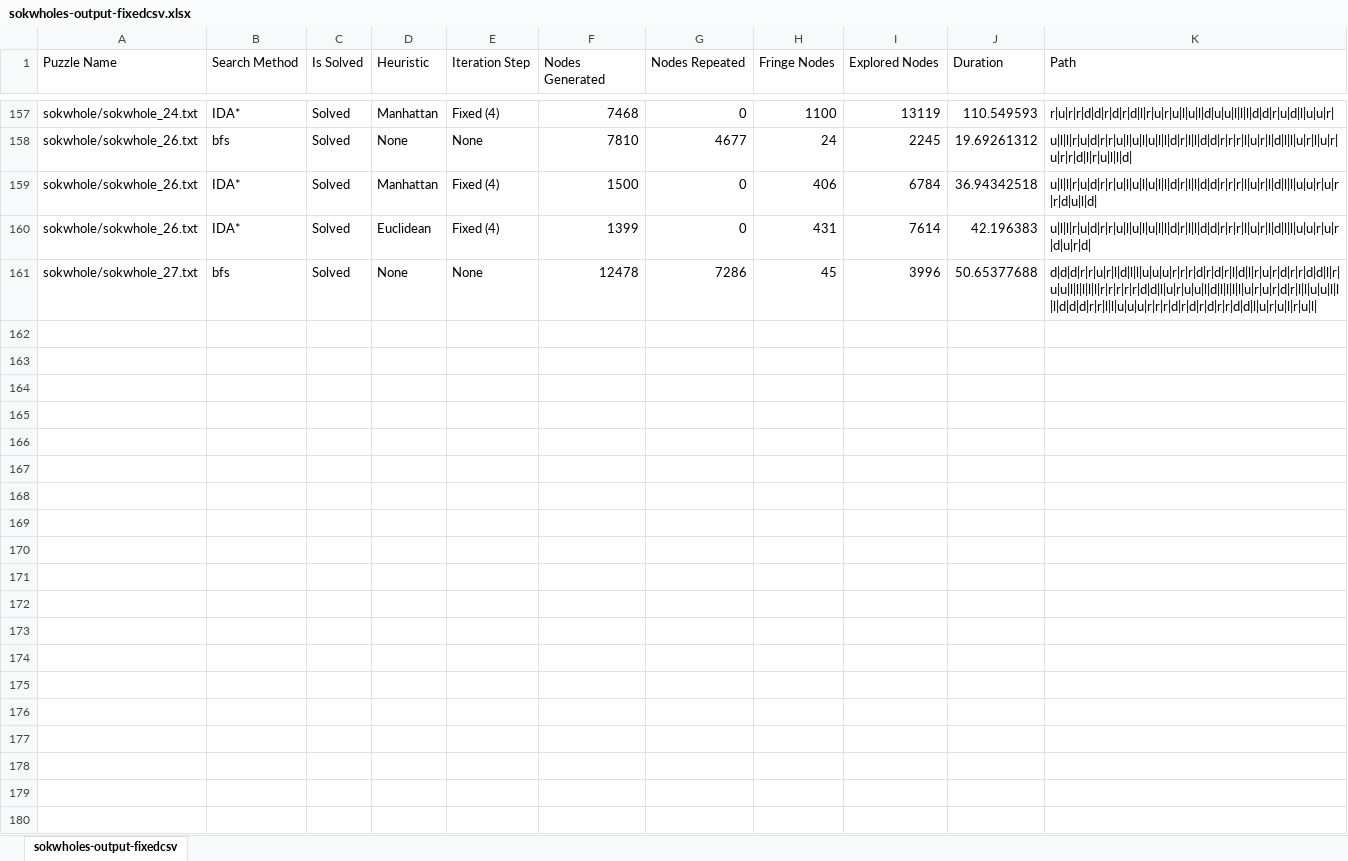
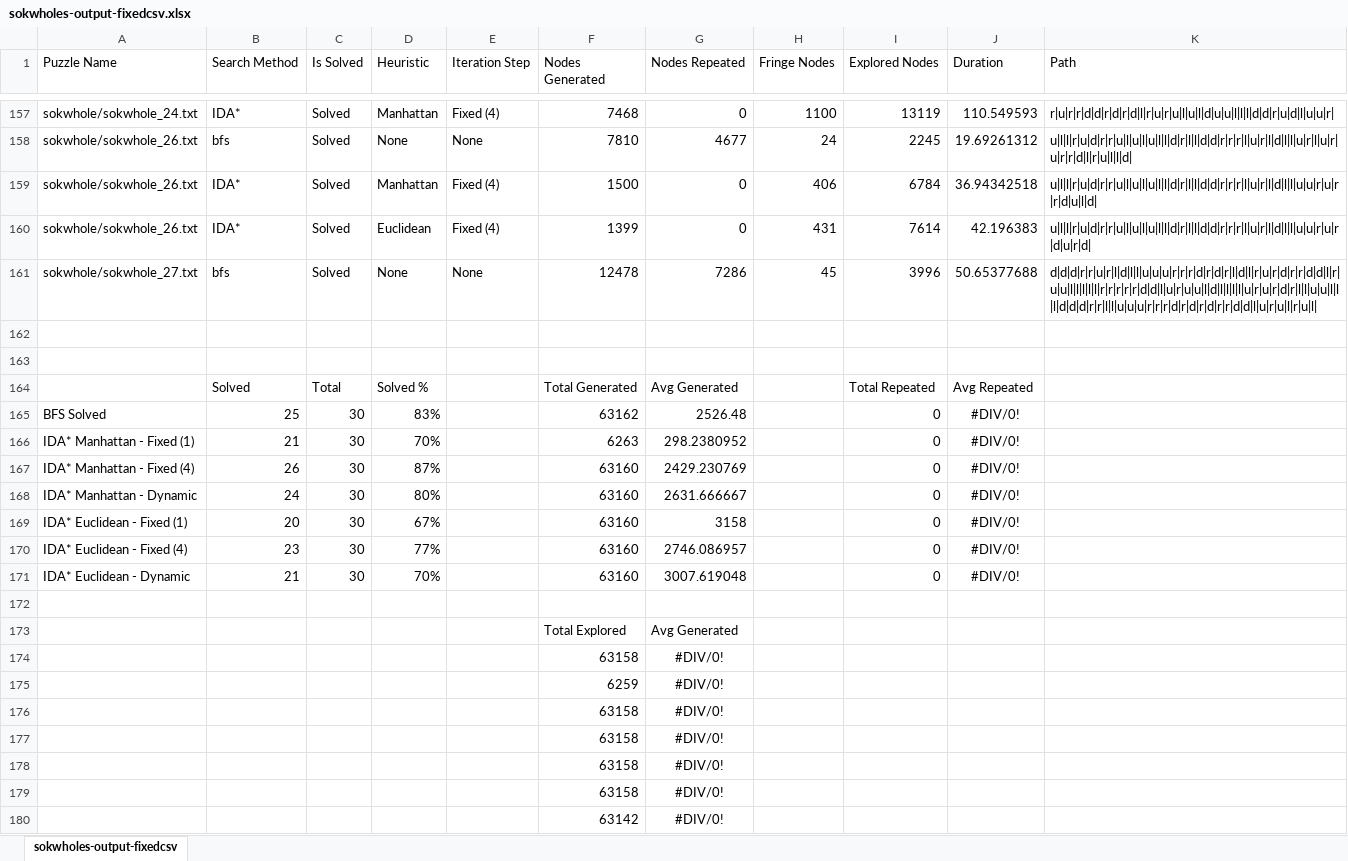
Before and after one commit to yangzi-jiang/SokobanSolver_MR_Final, an Excel workbook: results/experiment1/sokwholes-output-fixedcsv.xlsx, sheet sokwholes-output-fixedcsv, drawn as a sheet; only a part is shown, gaps mark what is left out; values as stored, in another font and other column widths than the file's, no borders; the diff names each change by its address in the sheet, - before the commit and + after, or states it on an @@ line.

Commit message:
CSV formatting

```diff
--- a/results/experiment1/sokwholes-output-fixedcsv.xlsx (sheet sokwholes-output-fixedcsv)
+++ b/results/experiment1/sokwholes-output-fixedcsv.xlsx (sheet sokwholes-output-fixedcsv)
+row 162: (empty)
+row 163: (empty)
+row 164:  | Solved | Total | Solved % |  | Total Generated | Avg Generated |  | Total Repeated | Avg Repeated
+row 165: BFS Solved | 25 | 30 | 83% |  | 63162 | 2526.48 |  | 0 | #DIV/0!
+row 166: IDA* Manhattan - Fixed (1) | 21 | 30 | 70% |  | 6263 | 298.2380952 |  | 0 | #DIV/0!
+row 167: IDA* Manhattan - Fixed (4) | 26 | 30 | 87% |  | 63160 | 2429.230769 |  | 0 | #DIV/0!
+row 168: IDA* Manhattan - Dynamic | 24 | 30 | 80% |  | 63160 | 2631.666667 |  | 0 | #DIV/0!
+row 169: IDA* Euclidean - Fixed (1) | 20 | 30 | 67% |  | 63160 | 3158 |  | 0 | #DIV/0!
+row 170: IDA* Euclidean - Fixed (4) | 23 | 30 | 77% |  | 63160 | 2746.086957 |  | 0 | #DIV/0!
+row 171: IDA* Euclidean - Dynamic | 21 | 30 | 70% |  | 63160 | 3007.619048 |  | 0 | #DIV/0!
+row 172: (empty)
+row 173:  |  |  |  |  | Total Explored | Avg Generated
+row 174:  |  |  |  |  | 63158 | #DIV/0!
+row 175:  |  |  |  |  | 6259 | #DIV/0!
+row 176:  |  |  |  |  | 63158 | #DIV/0!
+row 177:  |  |  |  |  | 63158 | #DIV/0!
+row 178:  |  |  |  |  | 63158 | #DIV/0!
+row 179:  |  |  |  |  | 63158 | #DIV/0!
+row 180:  |  |  |  |  | 63142 | #DIV/0!
```
